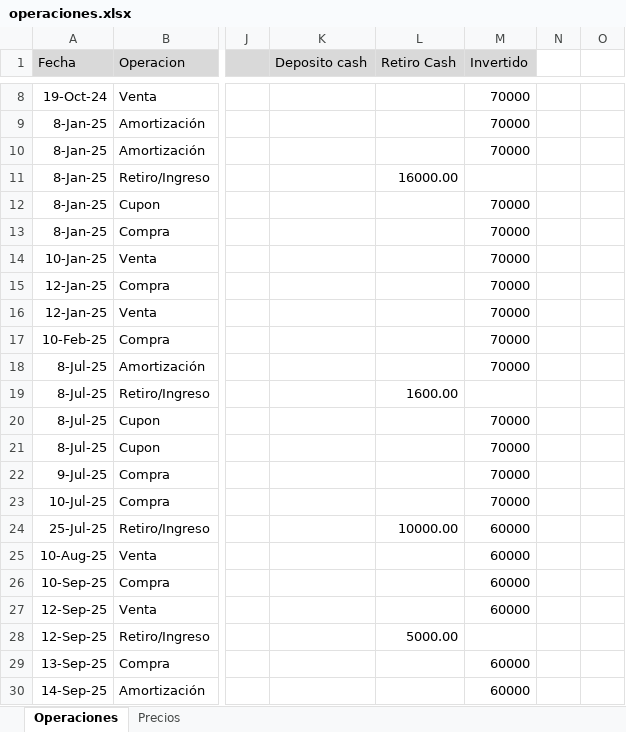
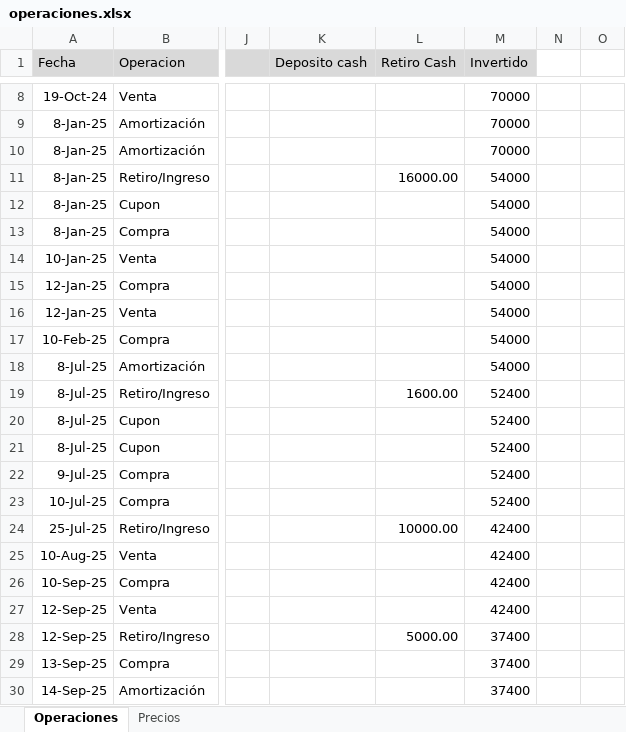
Before and after one commit to santyago-pixel/analisis-de-portafolio, an Excel workbook: operaciones.xlsx, sheet Operaciones, drawn as a sheet; only a part is shown, gaps mark what is left out; values as stored, in another font and other column widths than the file's, no borders; the diff names each change by its address in the sheet, - before the commit and + after, or states it on an @@ line.

Commit message:
Update operaciones.xlsx

```diff
--- a/operaciones.xlsx (sheet Operaciones)
+++ b/operaciones.xlsx (sheet Operaciones)
-M11 (Invertido): (empty)
+M11 (Invertido): 54000
-M12:M18 (Invertido): 70000
+M12:M18 (Invertido): 54000
-M19 (Invertido): (empty)
+M19 (Invertido): 52400
-M20:M23 (Invertido): 70000
+M20:M23 (Invertido): 52400
-M24:M27 (Invertido): 60000
+M24:M27 (Invertido): 42400
-M28 (Invertido): (empty)
+M28 (Invertido): 37400
-M29:M30 (Invertido): 60000
+M29:M30 (Invertido): 37400
```
